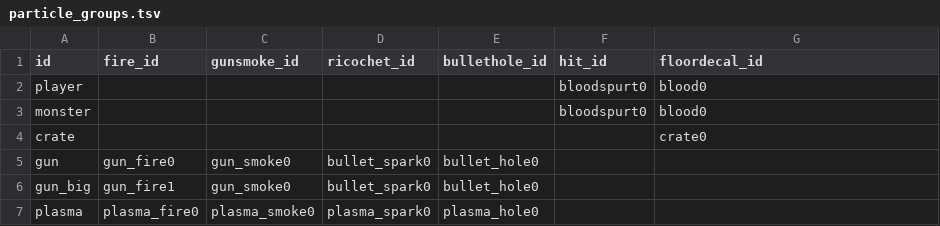
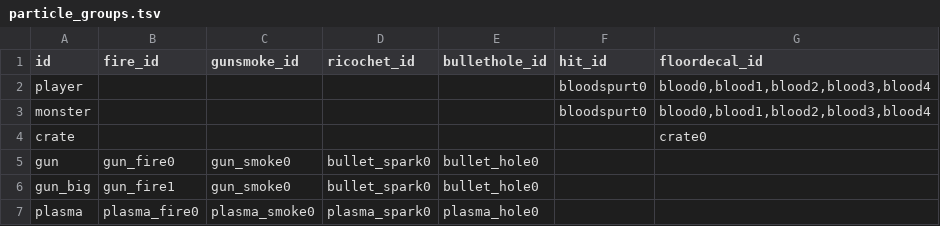
Before and after one commit to ololoken/emptyclip, a TSV file: working/tables/particle_groups.tsv, drawn as a sheet.

```diff
--- a/working/tables/particle_groups.tsv
+++ b/working/tables/particle_groups.tsv
@@ -1,4 +1,4 @@
 id	fire_id	gunsmoke_id	ricochet_id	bullethole_id	hit_id	floordecal_id
-player					bloodspurt0	blood0
-monster					bloodspurt0	blood0
+player					bloodspurt0	blood0,blood1,blood2,blood3,blood4
+monster					bloodspurt0	blood0,blood1,blood2,blood3,blood4
 crate						crate0
```
Also changed, not shown: working/tables/particles.tsv, 17 other files.
